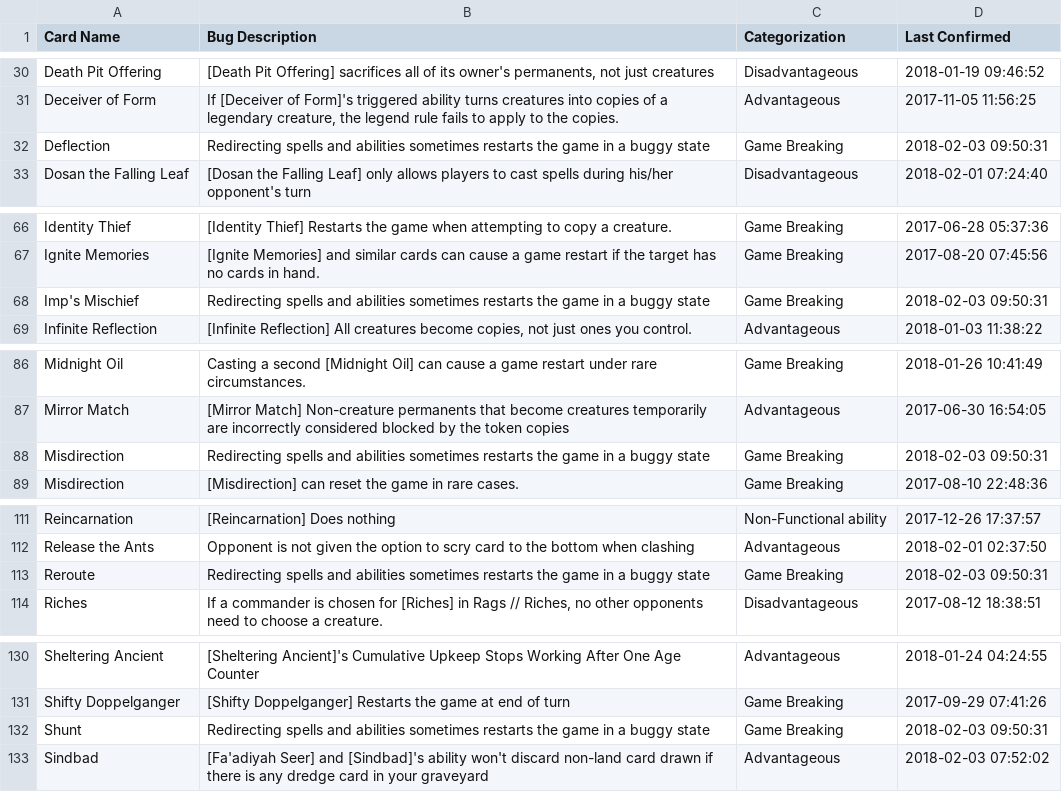
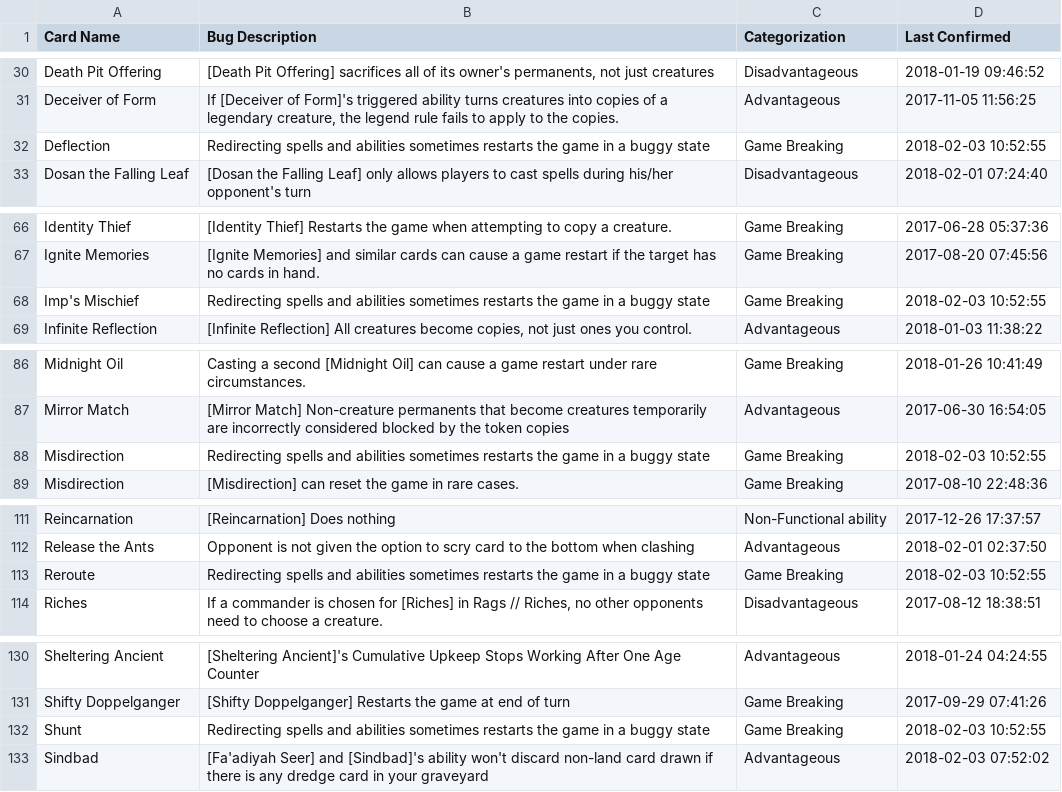
Before and after one commit to PennyDreadfulMTG/modo-bugs, a TSV file: bugs.tsv, drawn as a sheet; only a part is shown, gaps mark what is left out; the diff covers the shown part only.

Commit message:
Updated Bug List from Issues

```diff
--- a/bugs.tsv
+++ b/bugs.tsv
@@ -31,3 +31,3 @@ Death Pit Offering	[Death Pit Offering] sacrifices all of its owner's permanents
 Deceiver of Form	If [Deceiver of Form]'s triggered ability turns creatures into copies of a legendary creature, the legend rule fails to apply to the copies.	Advantageous	2017-11-05 11:56:25
-Deflection	Redirecting spells and abilities sometimes restarts the game in a buggy state	Game Breaking	2018-02-03 09:50:31
+Deflection	Redirecting spells and abilities sometimes restarts the game in a buggy state	Game Breaking	2018-02-03 10:52:55
 Dosan the Falling Leaf	[Dosan the Falling Leaf] only allows players to cast spells during his/her opponent's turn	Disadvantageous	2018-02-01 07:24:40
@@ -67,3 +67,3 @@ Identity Thief	[Identity Thief] Restarts the game when attempting to copy a crea
 Ignite Memories	[Ignite Memories] and similar cards can cause a game restart if the target has no cards in hand.	Game Breaking	2017-08-20 07:45:56
-Imp's Mischief	Redirecting spells and abilities sometimes restarts the game in a buggy state	Game Breaking	2018-02-03 09:50:31
+Imp's Mischief	Redirecting spells and abilities sometimes restarts the game in a buggy state	Game Breaking	2018-02-03 10:52:55
 Infinite Reflection	[Infinite Reflection] All creatures become copies, not just ones you control.	Advantageous	2018-01-03 11:38:22
@@ -87,3 +87,3 @@ Midnight Oil	Casting a second [Midnight Oil] can cause a game restart under rare
 Mirror Match	[Mirror Match] Non-creature permanents that become creatures temporarily are incorrectly considered blocked by the token copies	Advantageous	2017-06-30 16:54:05
-Misdirection	Redirecting spells and abilities sometimes restarts the game in a buggy state	Game Breaking	2018-02-03 09:50:31
+Misdirection	Redirecting spells and abilities sometimes restarts the game in a buggy state	Game Breaking	2018-02-03 10:52:55
 Misdirection	[Misdirection] can reset the game in rare cases.	Game Breaking	2017-08-10 22:48:36
@@ -112,3 +112,3 @@ Reincarnation	[Reincarnation] Does nothing	Non-Functional ability	2017-12-26 17:
 Release the Ants	Opponent is not given the option to scry card to the bottom when clashing	Advantageous	2018-02-01 02:37:50
-Reroute	Redirecting spells and abilities sometimes restarts the game in a buggy state	Game Breaking	2018-02-03 09:50:31
+Reroute	Redirecting spells and abilities sometimes restarts the game in a buggy state	Game Breaking	2018-02-03 10:52:55
 Riches	If a commander is chosen for [Riches] in Rags // Riches, no other opponents need to choose a creature.	Disadvantageous	2017-08-12 18:38:51
@@ -131,3 +131,3 @@ Sheltering Ancient	[Sheltering Ancient]'s Cumulative Upkeep Stops Working After
 Shifty Doppelganger	[Shifty Doppelganger] Restarts the game at end of turn	Game Breaking	2017-09-29 07:41:26
-Shunt	Redirecting spells and abilities sometimes restarts the game in a buggy state	Game Breaking	2018-02-03 09:50:31
+Shunt	Redirecting spells and abilities sometimes restarts the game in a buggy state	Game Breaking	2018-02-03 10:52:55
 Sindbad	[Fa'adiyah Seer] and [Sindbad]'s ability won't discard non-land card drawn if there is any dredge card in your graveyard	Advantageous	2018-02-03 07:52:02
```
Also changed, not shown: 2 edited cells elsewhere in this file, 1 other file.
